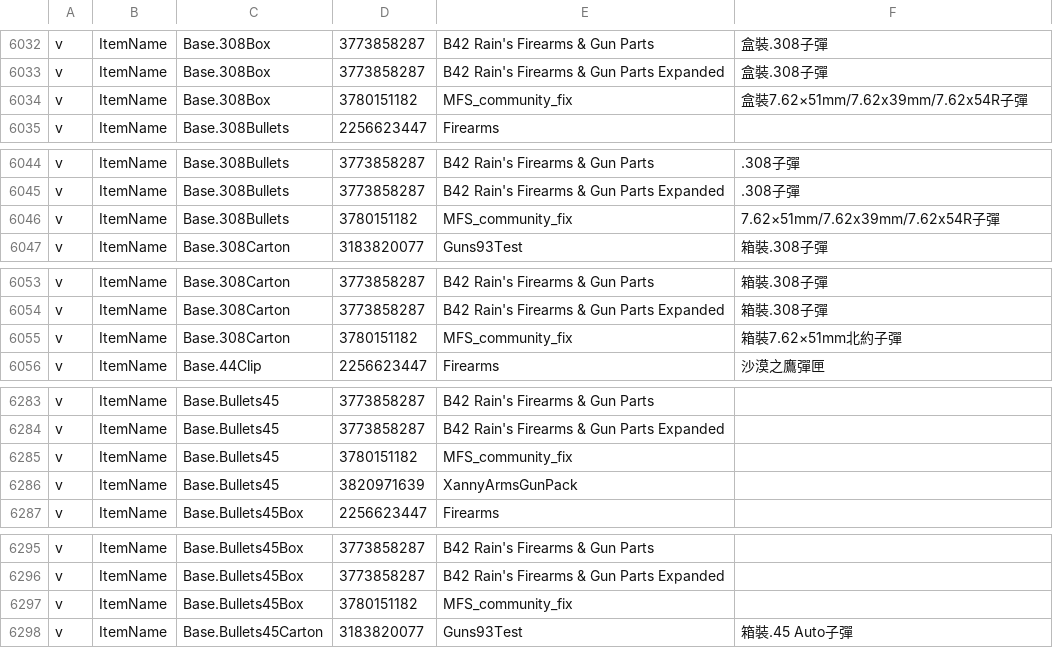
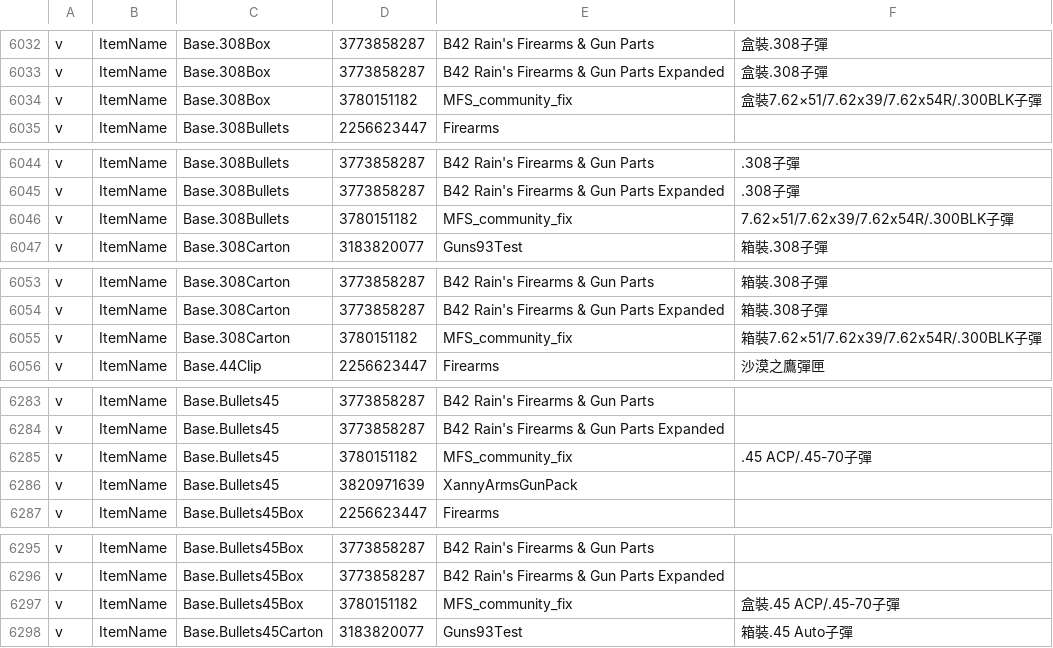
Before and after one commit to Minidoracat/MinidoracatModLangFor42, a TSV file: MOD/MinidoracatModLangFor42/Contents/mods/MinidoracatModLangFor42/42/media/CatModLang/variants_CH.tsv, drawn as a sheet; only a part is shown, gaps mark what is left out; the diff covers the shown part only.

```diff
--- a/MOD/MinidoracatModLangFor42/Contents/mods/MinidoracatModLangFor42/42/media/CatModLang/variants_CH.tsv
+++ b/MOD/MinidoracatModLangFor42/Contents/mods/MinidoracatModLangFor42/42/media/CatModLang/variants_CH.tsv
@@ -6033,3 +6033,3 @@ v	ItemName	Base.308Box	3773858287	B42 Rain's Firearms & Gun Parts	盒裝.308子
 v	ItemName	Base.308Box	3773858287	B42 Rain's Firearms & Gun Parts Expanded	盒裝.308子彈
-v	ItemName	Base.308Box	3780151182	MFS_community_fix	盒裝7.62×51mm/7.62x39mm/7.62x54R子彈
+v	ItemName	Base.308Box	3780151182	MFS_community_fix	盒裝7.62×51/7.62x39/7.62x54R/.300BLK子彈
 v	ItemName	Base.308Bullets	2256623447	Firearms	
@@ -6045,3 +6045,3 @@ v	ItemName	Base.308Bullets	3773858287	B42 Rain's Firearms & Gun Parts	.308子彈
 v	ItemName	Base.308Bullets	3773858287	B42 Rain's Firearms & Gun Parts Expanded	.308子彈
-v	ItemName	Base.308Bullets	3780151182	MFS_community_fix	7.62×51mm/7.62x39mm/7.62x54R子彈
+v	ItemName	Base.308Bullets	3780151182	MFS_community_fix	7.62×51/7.62x39/7.62x54R/.300BLK子彈
 v	ItemName	Base.308Carton	3183820077	Guns93Test	箱裝.308子彈
@@ -6054,3 +6054,3 @@ v	ItemName	Base.308Carton	3773858287	B42 Rain's Firearms & Gun Parts	箱裝.308
 v	ItemName	Base.308Carton	3773858287	B42 Rain's Firearms & Gun Parts Expanded	箱裝.308子彈
-v	ItemName	Base.308Carton	3780151182	MFS_community_fix	箱裝7.62×51mm北約子彈
+v	ItemName	Base.308Carton	3780151182	MFS_community_fix	箱裝7.62×51/7.62x39/7.62x54R/.300BLK子彈
 v	ItemName	Base.44Clip	2256623447	Firearms	沙漠之鷹彈匣
@@ -6284,3 +6284,3 @@ v	ItemName	Base.Bullets45	3773858287	B42 Rain's Firearms & Gun Parts
 v	ItemName	Base.Bullets45	3773858287	B42 Rain's Firearms & Gun Parts Expanded	
-v	ItemName	Base.Bullets45	3780151182	MFS_community_fix	
+v	ItemName	Base.Bullets45	3780151182	MFS_community_fix	.45 ACP/.45-70子彈
 v	ItemName	Base.Bullets45	3820971639	XannyArmsGunPack	
@@ -6296,3 +6296,3 @@ v	ItemName	Base.Bullets45Box	3773858287	B42 Rain's Firearms & Gun Parts
 v	ItemName	Base.Bullets45Box	3773858287	B42 Rain's Firearms & Gun Parts Expanded	
-v	ItemName	Base.Bullets45Box	3780151182	MFS_community_fix	
+v	ItemName	Base.Bullets45Box	3780151182	MFS_community_fix	盒裝.45 ACP/.45-70子彈
 v	ItemName	Base.Bullets45Carton	3183820077	Guns93Test	箱裝.45 Auto子彈
```
Also changed, not shown: 4 edited cells elsewhere in this file, MOD/MinidoracatModLangFor42/Contents/mods/MinidoracatModLangFor42/42/media/CatModLang/conflicts.tsv, MOD/MinidoracatModLangFor42/Contents/mods/MinidoracatModLangFor42/42/media/CatModLang/variants_CN.tsv, 2 other files.
